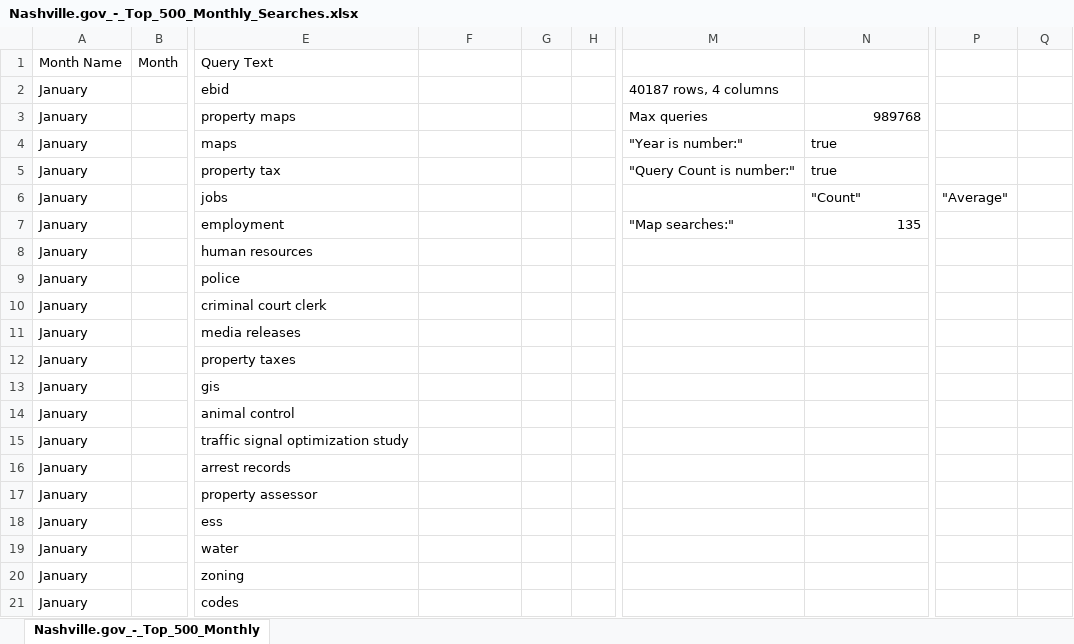
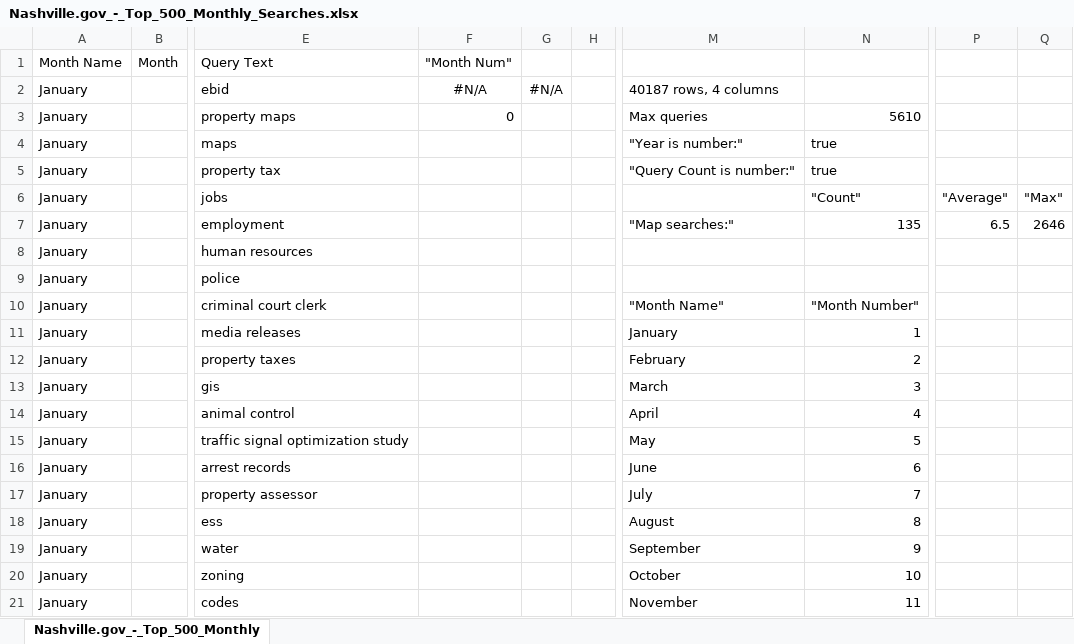
Before and after one commit to NSS-Data-Analytics-Cohort-4/excel_monthly_searches-treybourgeois, an Excel workbook: Nashville.gov_-_Top_500_Monthly_Searches.xlsx, sheet Nashville.gov_-_Top_500_Monthly, drawn as a sheet; only a part is shown, gaps mark what is left out; values as stored, in another font and other column widths than the file's, no borders; the diff covers the shown part only; the diff names each change by its address in the sheet, - before the commit and + after, or states it on an @@ line.

Commit message:
test message

```diff
--- a/Nashville.gov_-_Top_500_Monthly_Searches.xlsx (sheet Nashville.gov_-_Top_500_Monthly)
+++ b/Nashville.gov_-_Top_500_Monthly_Searches.xlsx (sheet Nashville.gov_-_Top_500_Monthly)
-F1: (empty)
+F1: "Month Num"
-F2 ("Month Num"): (empty)
+F2 ("Month Num"): #N/A
-G2: (empty)
+G2: #N/A
-F3 ("Month Num"): (empty)
+F3 ("Month Num"): 0
-N3: 989768
+N3: 5610
-Q6: (empty)
+Q6: "Max"
-P7: (empty)
+P7: 6.5
-Q7: (empty)
+Q7: 2646
-M10: (empty)
+M10: "Month Name"
-N10: (empty)
+N10: "Month Number"
-M11: (empty)
+M11: January
-N11: (empty)
+N11: 1
-M12: (empty)
+M12: February
-N12: (empty)
+N12: 2
-M13: (empty)
+M13: March
-N13: (empty)
+N13: 3
-M14: (empty)
+M14: April
-N14: (empty)
+N14: 4
-M15: (empty)
+M15: May
-N15: (empty)
+N15: 5
-M16: (empty)
+M16: June
-N16: (empty)
+N16: 6
-M17: (empty)
+M17: July
-N17: (empty)
+N17: 7
-M18: (empty)
+M18: August
-N18: (empty)
+N18: 8
-M19: (empty)
+M19: September
-N19: (empty)
+N19: 9
-M20: (empty)
+M20: October
-N20: (empty)
+N20: 10
-M21: (empty)
+M21: November
-N21: (empty)
+N21: 11
```
Also changed, not shown: 2 edited cells elsewhere in this sheet.
